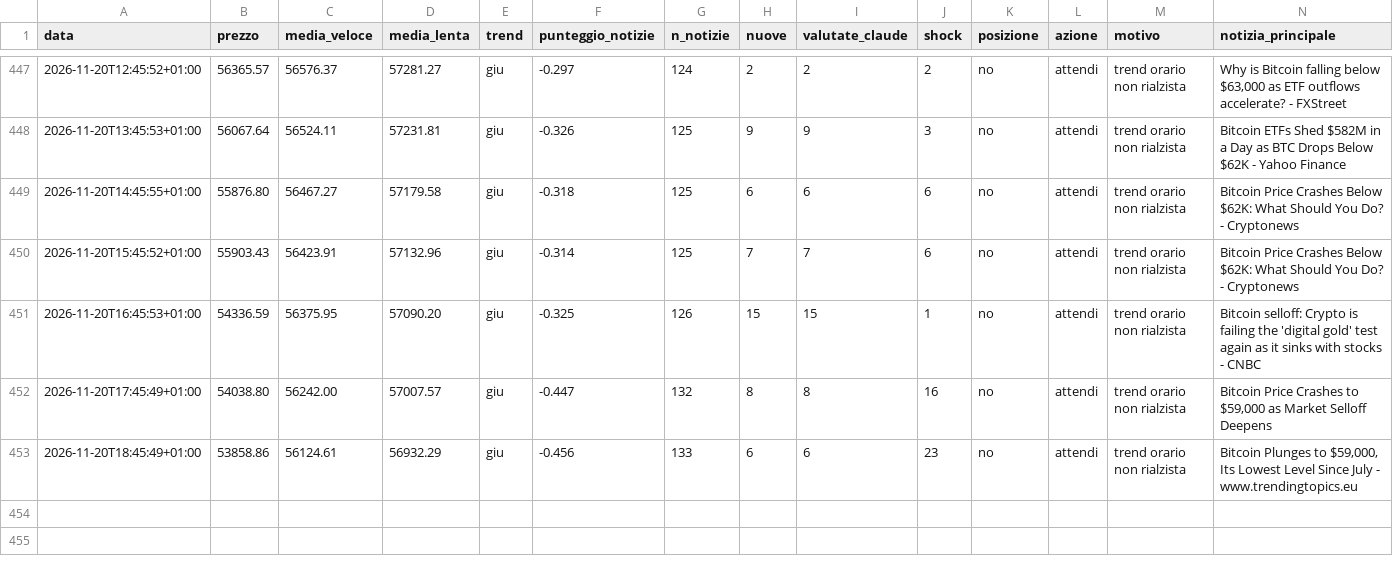
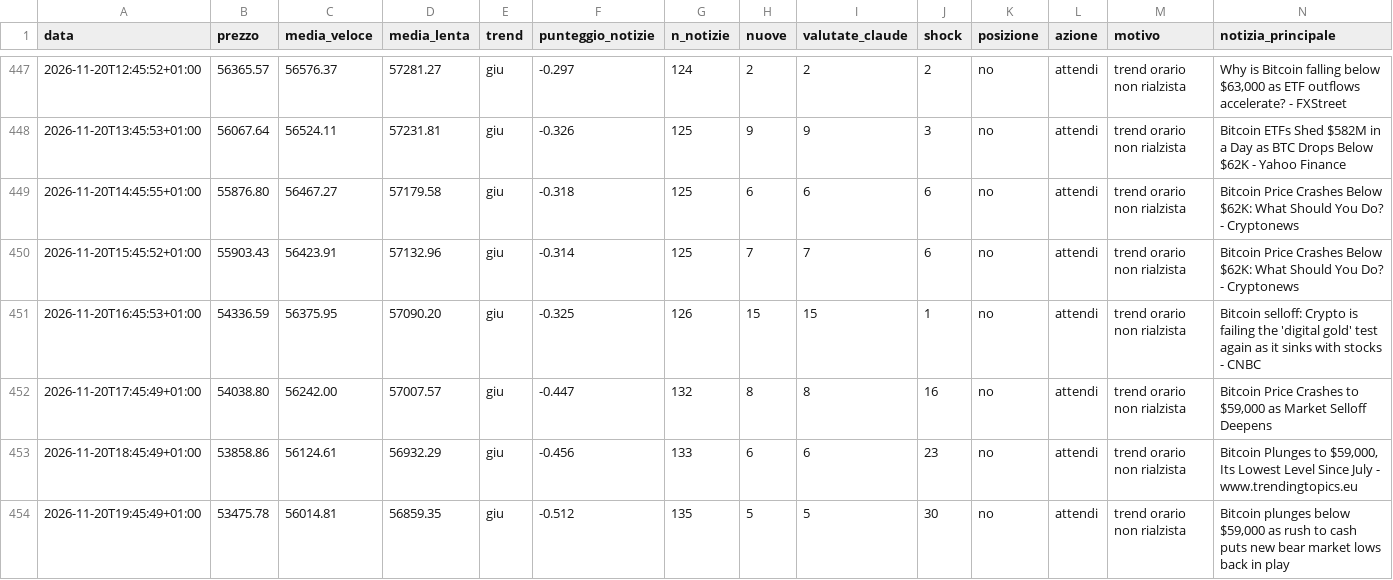
Before and after one commit to Van3d-max/sol-sentinel-, a CSV file: decisioni_btc_intermedio.csv, drawn as a sheet; only a part is shown, gaps mark what is left out; rows hold the shown columns only; the diff names each change by its address in the sheet, - before the commit and + after, or states it on an @@ line.

```diff
--- a/decisioni_btc_intermedio.csv
+++ b/decisioni_btc_intermedio.csv
+row 454: 2026-11-20T19:45:49+01:00 | 53475.78 | 56014.81 | 56859.35 | giu | -0.512 | 135 | 5 | 5 | 30 | no | attendi | trend orario non rialzista | Bitcoin plunges below $59,000 as rush to cash puts new bear market lows back in play
```
Also changed, not shown: decisioni_btc_lento.csv, decisioni_btc_veloce.csv, 30 other files.
